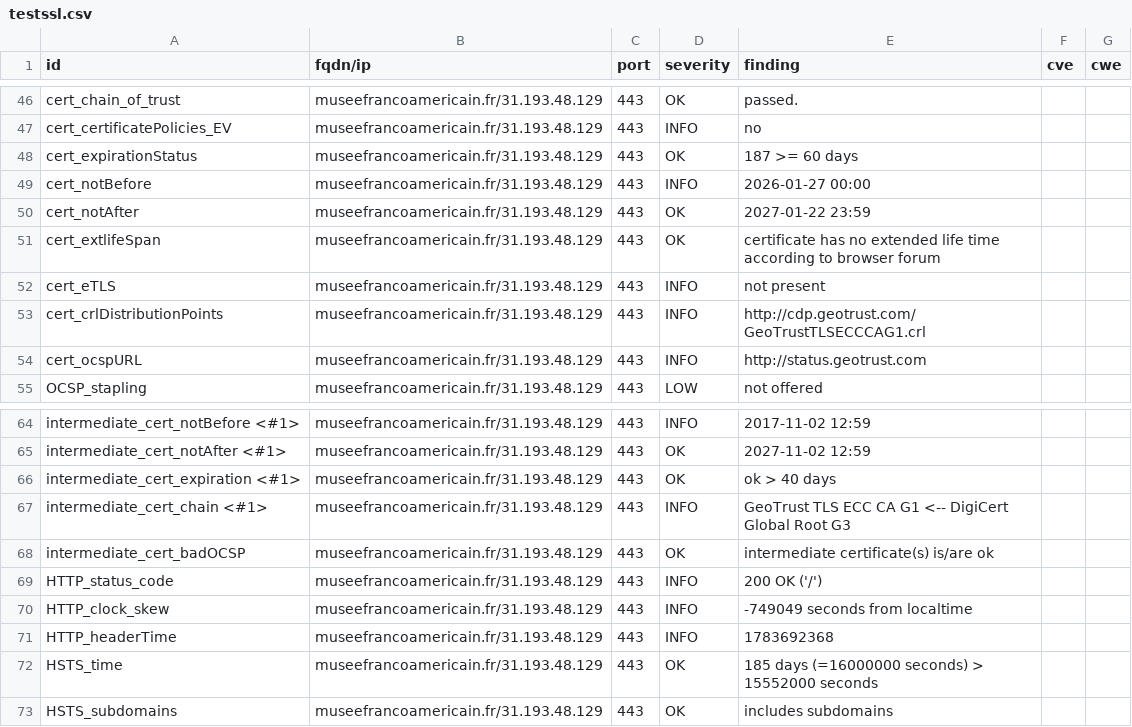
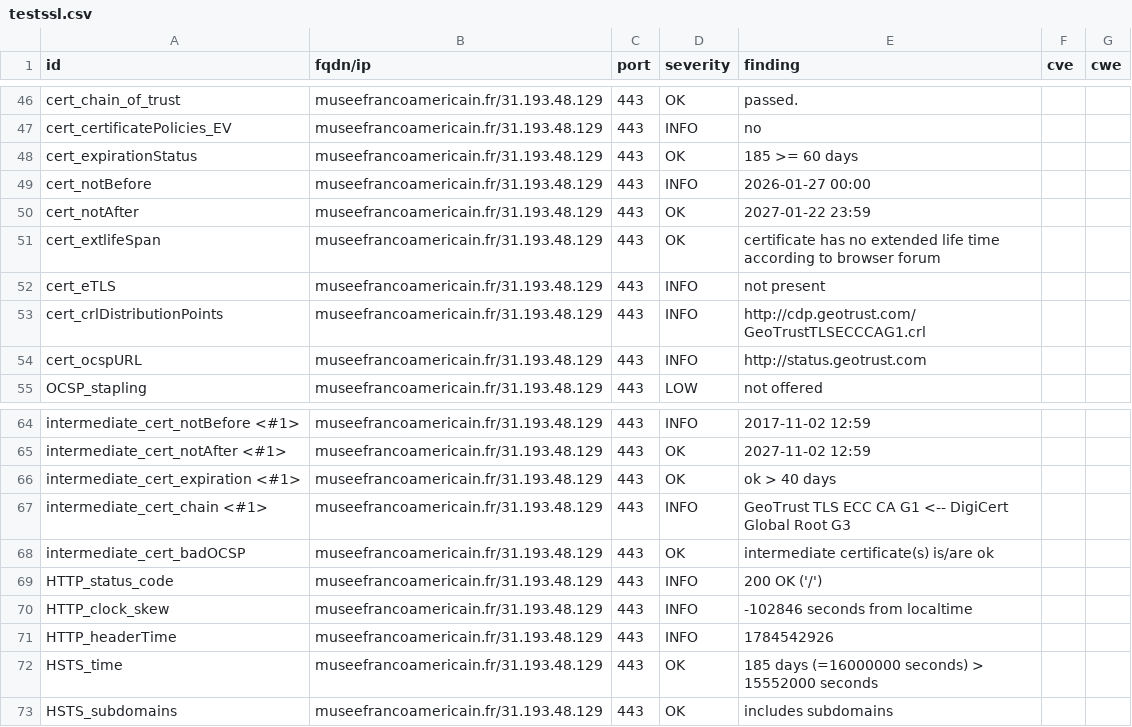
Before and after one commit to culturegouv/dashlord, a CSV file: results/aHR0cHM6Ly9tdXNlZWZyYW5jb2FtZXJpY2Fpbi5mcg==/testssl.csv, drawn as a sheet; only a part is shown, gaps mark what is left out.

```diff
--- a/results/aHR0cHM6Ly9tdXNlZWZyYW5jb2FtZXJpY2Fpbi5mcg==/testssl.csv
+++ b/results/aHR0cHM6Ly9tdXNlZWZyYW5jb2FtZXJpY2Fpbi5mcg==/testssl.csv
@@ -47,3 +47,3 @@
 "cert_certificatePolicies_EV","museefrancoamericain.fr/31.193.48.129","443","INFO","no","",""
-"cert_expirationStatus","museefrancoamericain.fr/31.193.48.129","443","OK","187 >= 60 days","",""
+"cert_expirationStatus","museefrancoamericain.fr/31.193.48.129","443","OK","185 >= 60 days","",""
 "cert_notBefore","museefrancoamericain.fr/31.193.48.129","443","INFO","2026-01-27 00:00","",""
@@ -69,4 +69,4 @@
 "HTTP_status_code","museefrancoamericain.fr/31.193.48.129","443","INFO","200 OK ('/')","",""
-"HTTP_clock_skew","museefrancoamericain.fr/31.193.48.129","443","INFO","-749049 seconds from localtime","",""
-"HTTP_headerTime","museefrancoamericain.fr/31.193.48.129","443","INFO","1783692368","",""
+"HTTP_clock_skew","museefrancoamericain.fr/31.193.48.129","443","INFO","-102846 seconds from localtime","",""
+"HTTP_headerTime","museefrancoamericain.fr/31.193.48.129","443","INFO","1784542926","",""
 "HSTS_time","museefrancoamericain.fr/31.193.48.129","443","OK","185 days (=16000000 seconds) > 15552000 seconds","",""
```
Also changed, not shown: 8 other files.
